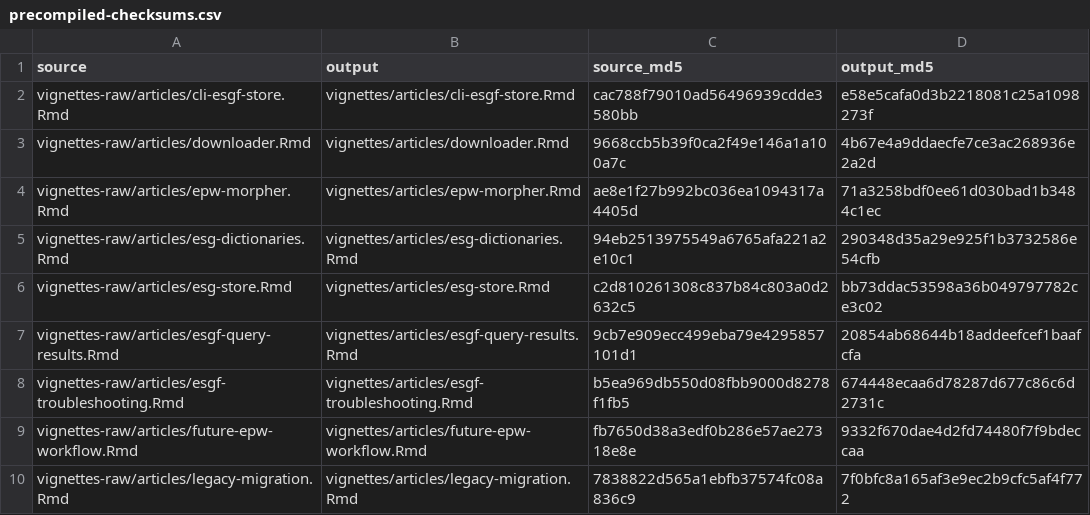
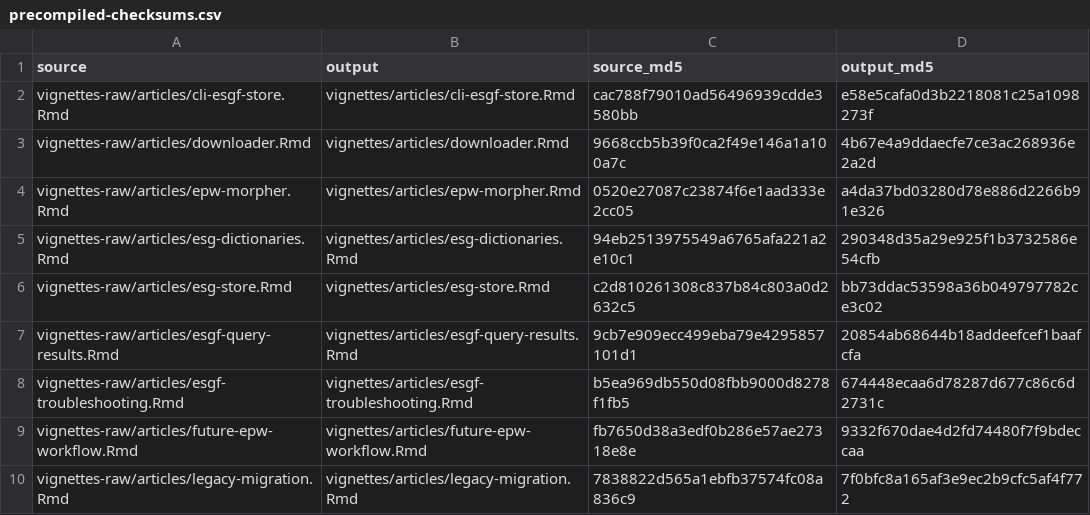
Before and after one commit to ideas-lab-nus/epwshiftr, a CSV file: vignettes-raw/precompiled-checksums.csv, drawn as a sheet.

```diff
--- a/vignettes-raw/precompiled-checksums.csv
+++ b/vignettes-raw/precompiled-checksums.csv
@@ -3,3 +3,3 @@
 "vignettes-raw/articles/downloader.Rmd","vignettes/articles/downloader.Rmd","9668ccb5b39f0ca2f49e146a1a100a7c","4b67e4a9ddaecfe7ce3ac268936e2a2d"
-"vignettes-raw/articles/epw-morpher.Rmd","vignettes/articles/epw-morpher.Rmd","ae8e1f27b992bc036ea1094317a4405d","71a3258bdf0ee61d030bad1b3484c1ec"
+"vignettes-raw/articles/epw-morpher.Rmd","vignettes/articles/epw-morpher.Rmd","0520e27087c23874f6e1aad333e2cc05","a4da37bd03280d78e886d2266b91e326"
 "vignettes-raw/articles/esg-dictionaries.Rmd","vignettes/articles/esg-dictionaries.Rmd","94eb2513975549a6765afa221a2e10c1","290348d35a29e925f1b3732586e54cfb"
```
Also changed, not shown: 24 other files.
